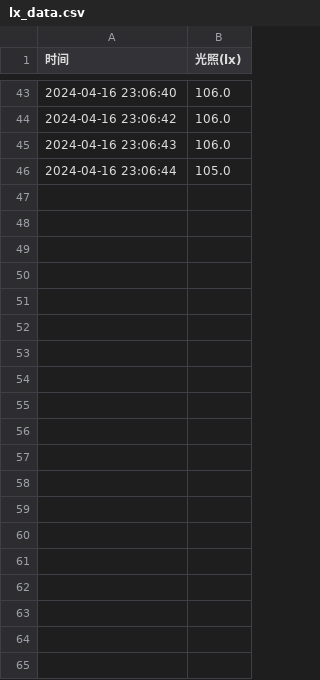
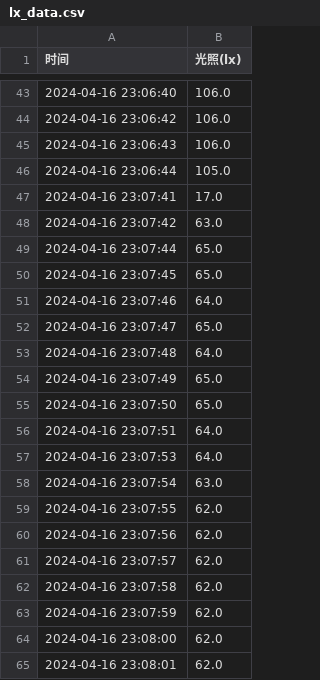
Before and after one commit to cxdac/dac_gui, a CSV file: gui/lx_data.csv, drawn as a sheet; only a part is shown, gaps mark what is left out; the diff covers the shown part only.

```diff
--- a/gui/lx_data.csv
+++ b/gui/lx_data.csv
@@ -46 +46,20 @@
 2024-04-16 23:06:44,105.0
+2024-04-16 23:07:41,17.0
+2024-04-16 23:07:42,63.0
+2024-04-16 23:07:44,65.0
+2024-04-16 23:07:45,65.0
+2024-04-16 23:07:46,64.0
+2024-04-16 23:07:47,65.0
+2024-04-16 23:07:48,64.0
+2024-04-16 23:07:49,65.0
+2024-04-16 23:07:50,65.0
+2024-04-16 23:07:51,64.0
+2024-04-16 23:07:53,64.0
+2024-04-16 23:07:54,63.0
+2024-04-16 23:07:55,62.0
+2024-04-16 23:07:56,62.0
+2024-04-16 23:07:57,62.0
+2024-04-16 23:07:58,62.0
+2024-04-16 23:07:59,62.0
+2024-04-16 23:08:00,62.0
+2024-04-16 23:08:01,62.0
```
Also changed, not shown: 13 added rows elsewhere in this file.
